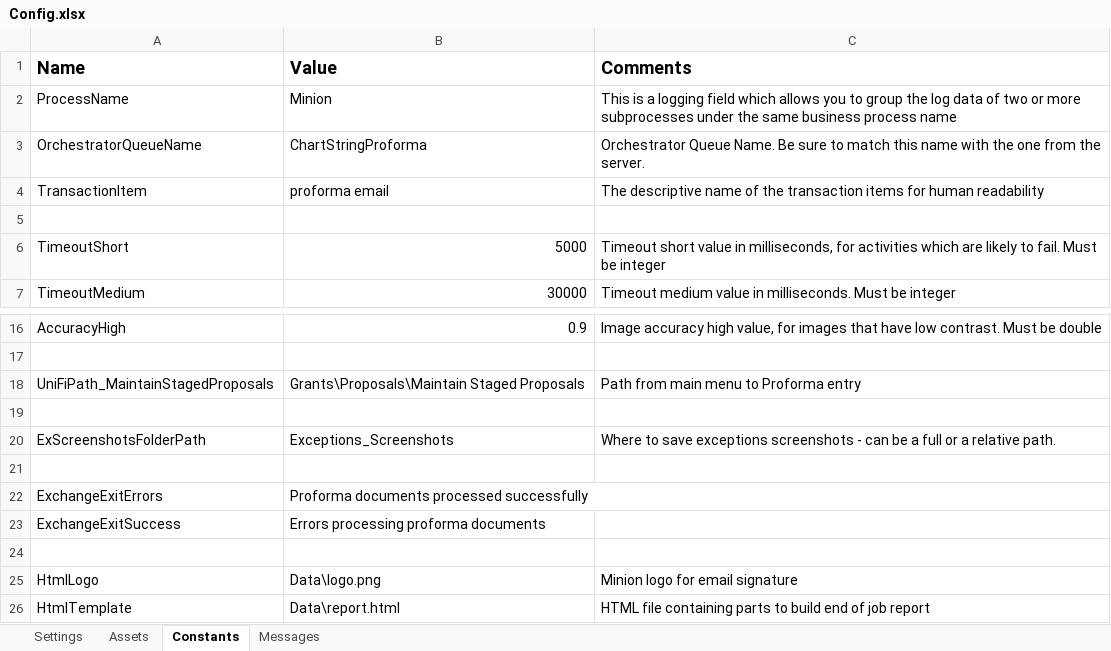
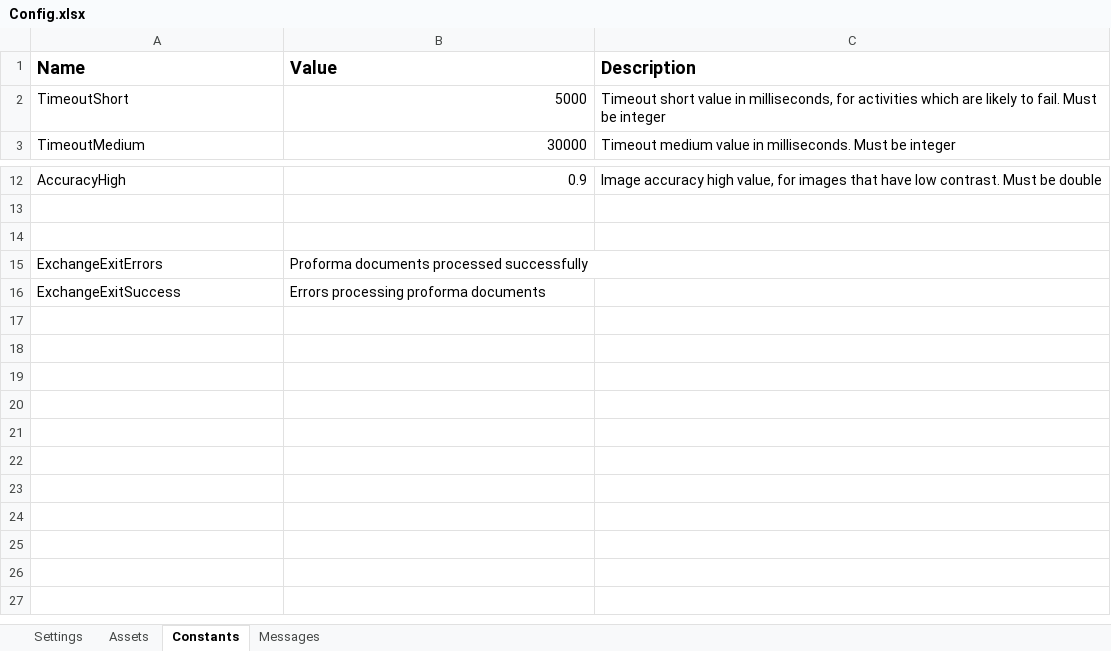
Before and after one commit to uqmgupt1/RpaUiPathProcess, an Excel workbook: Processes/FA_ChartStringProformaDetail/Data/Config.xlsx, sheet Constants, drawn as a sheet; only a part is shown, gaps mark what is left out; values as stored, in another font and other column widths than the file's, no borders; the diff names each change by its address in the sheet, - before the commit and + after, or states it on an @@ line.

Commit message:
Updated config calls within intialization and exit, pulled moving the email into it's own workflow

```diff
--- a/Processes/FA_ChartStringProformaDetail/Data/Config.xlsx (sheet Constants)
+++ b/Processes/FA_ChartStringProformaDetail/Data/Config.xlsx (sheet Constants)
-C1: Comments
+C1: Description
-row 2: ProcessName | Minion | This is a logging field which allows you to group the log data of two or more subprocesses under the same business process name
-row 3: OrchestratorQueueName | ChartStringProforma | Orchestrator Queue Name. Be sure to match this name with the one from the server.
-row 4: TransactionItem | proforma email | The descriptive name of the transaction items for human readability
-row 5: (empty)
-row 18: UniFiPath_MaintainStagedProposals | Grants\Proposals\Maintain Staged Proposals | Path from main menu to Proforma entry
-row 19: (empty)
-row 20: ExScreenshotsFolderPath | Exceptions_Screenshots | Where to save exceptions screenshots - can be a full or a relative path.
-row 24: (empty)
-row 25: HtmlLogo | Data\logo.png | Minion logo for email signature
-row 26: HtmlTemplate | Data\report.html | HTML file containing parts to build end of job report
```
Also changed, not shown: sheet Settings, sheet Assets, sheet Messages, 10 other files.
